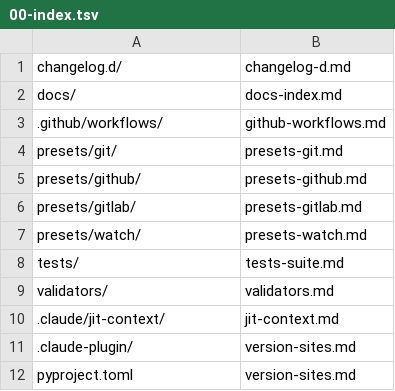
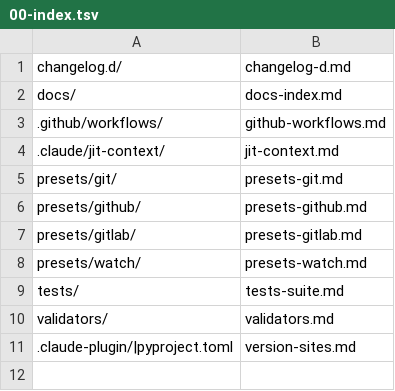
Before and after one commit to Digital-Process-Tools/claude-supertool, a TSV file: .claude/jit-context/paths/00-manual/00-index.tsv, drawn as a sheet.

Commit message:
The jit indexes were part hand-typed, so the shipped generator quietly wrote a weaker gate (#1579)
`.claude/jit-context/*/00-manual/00-index.tsv` is what both hooks read, and
`rebuild-tsv.sh` -- in the sibling claude-jit-context repository, not here --
derives every column from the rule frontmatter. Four columns had been typed
straight into the TSV instead, so running the generator rewrote the file:

  * `require:` dropped from `merged-is-not-ancestry.md` and `git-C-has-cwd.md`
  * the `pyproject.toml -> version-sites.md` paths row deleted
  * `once, remind` respaced to `once,remind`
  * both files reordered into glob order

Every regenerated row is well-formed, so `jit-index` reports `ok` on it.

Answered by making the tree derived rather than by gating the generator, which
this repository cannot do from a PR: the script is not here. `require:` goes in
the two bodies -- `build_tool_tsv` has read that field all along, so the issue's
"no frontmatter field expresses those columns" was wrong for the tools family --
and `pyproject.toml` folds into `version-sites.md`'s own `match:` as an
alternation, since the paths column is handed to awk `match()` and one entry
file yields exactly one row.

Nothing is broader than it was. The dropped paths row was the only loss of
coverage; a `require` on a `mode: block` rule cannot change the verdict, since
the block is unconditional either way. Driven through the real hook: both paths
still reach version-sites.md, both blocks still fire, `git status` and
`git -c user.name=x commit` still do not, and a second regeneration is now a
byte-for-byte no-op.

`tests/test_jit_index_round_trips_1579.py` re-derives both indexes in Python and
diffs them -- a reimplementation rather than a call to the script, because a test
that skips when a neighbour is not cloned is a test that never runs in CI, which
is how this drifted unseen. It also pins the two require columns by name and the
five paths the index reaches, so the round trip cannot be satisfied by deleting
what it is meant to preserve.

Adjacent: `CLAUDE.md` and the `jit-context` note both gave the tools row as
`tool|match|file|mode|keyword`. There is no `keyword` column, and calling
`require` and `forbid` something else is part of why nobody put them in the
frontmatter.

Co-Authored-By: Max <noreply>

```diff
--- a/.claude/jit-context/paths/00-manual/00-index.tsv
+++ b/.claude/jit-context/paths/00-manual/00-index.tsv
@@ -3,2 +3,3 @@ docs/	docs-index.md
 .github/workflows/	github-workflows.md
+.claude/jit-context/	jit-context.md
 presets/git/	presets-git.md
@@ -9,4 +10,2 @@ tests/	tests-suite.md
 validators/	validators.md
-.claude/jit-context/	jit-context.md
-.claude-plugin/	version-sites.md
-pyproject.toml	version-sites.md
+.claude-plugin/|pyproject.toml	version-sites.md
```
Also changed, not shown: .claude/jit-context/tools/00-manual/00-index.tsv, 8 other files.
